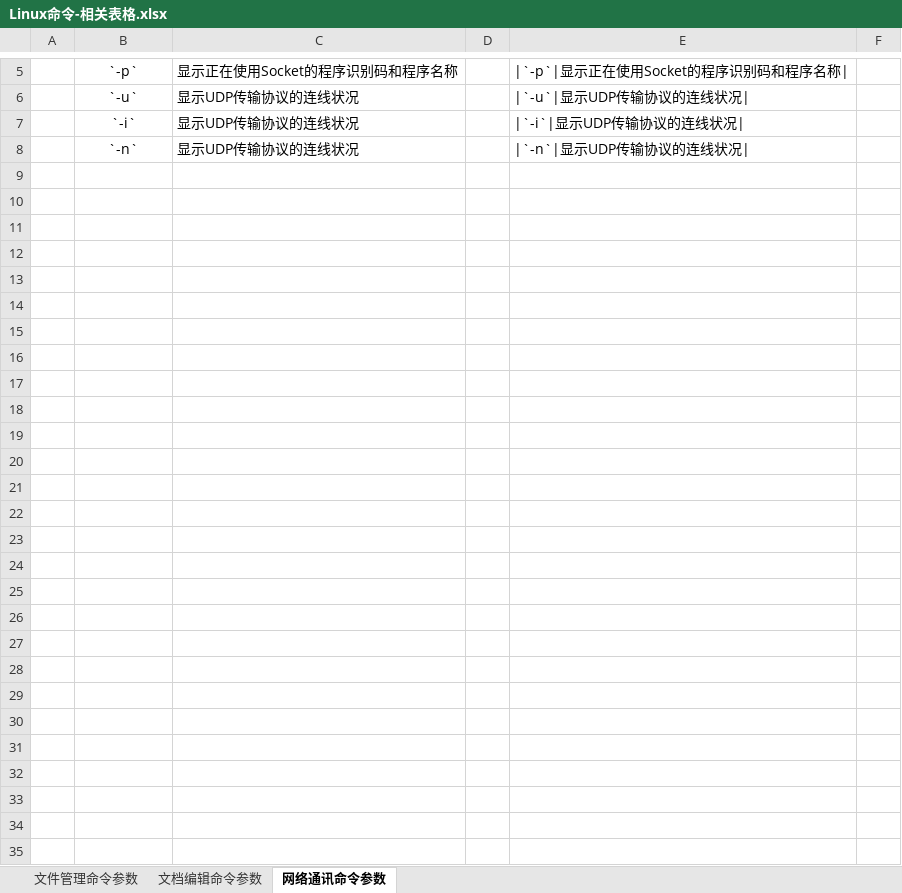
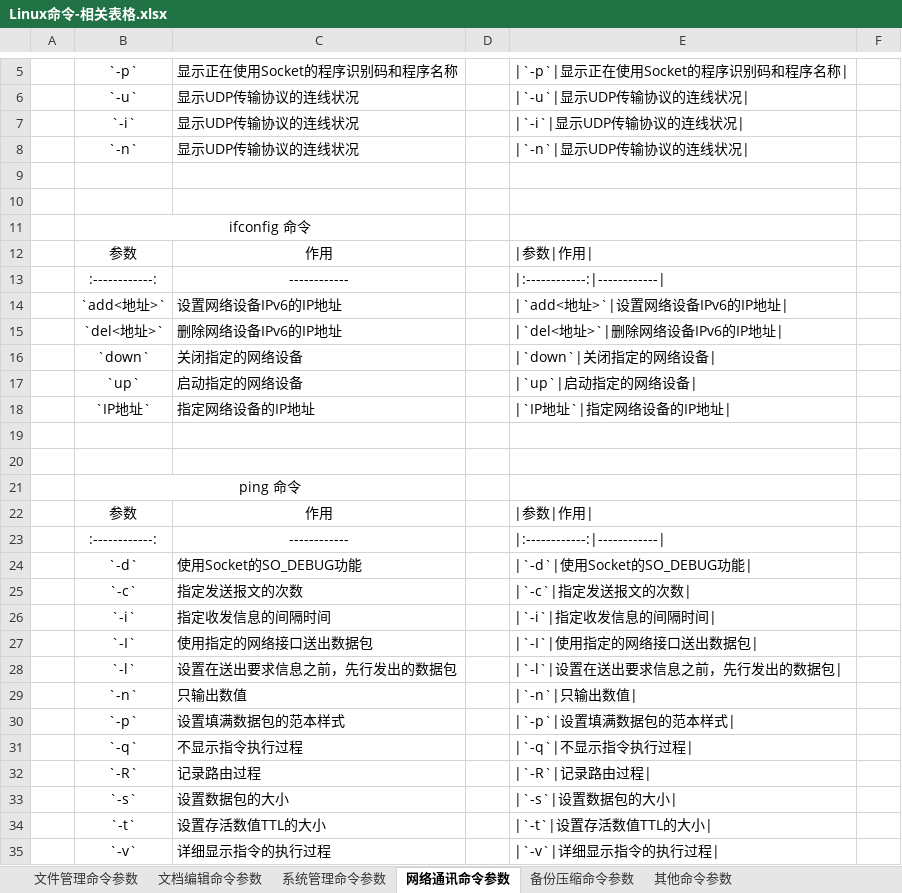
Before and after one commit to MooNkirA/code-learning-note, an Excel workbook: 06-Linux/attachments-linux/Linux命令-相关表格.xlsx, sheet 网络通讯命令参数, drawn as a sheet; only a part is shown, gaps mark what is left out; values as stored, in another font and other column widths than the file's, no borders; the diff names each change by its address in the sheet, - before the commit and + after, or states it on an @@ line.

```diff
--- a/06-Linux/attachments-linux/Linux命令-相关表格.xlsx (sheet 网络通讯命令参数)
+++ b/06-Linux/attachments-linux/Linux命令-相关表格.xlsx (sheet 网络通讯命令参数)
+sheet tab: 系统管理命令参数
+sheet tab: 备份压缩命令参数
+sheet tab: 其他命令参数
+row 9: (empty)
+row 10: (empty)
+row 11:  | ifconfig 命令
+row 12:  | 参数 | 作用 |  | |参数|作用
+row 13:  | :------------: | ------------ |  | |:------------:|------------
+row 14:  | `add<地址>` | 设置网络设备IPv6的IP地址 |  | |`add<地址>`|设置网络设备IPv6的IP地址
+row 15:  | `del<地址>` | 删除网络设备IPv6的IP地址 |  | |`del<地址>`|删除网络设备IPv6的IP地址
+row 16:  | `down` | 关闭指定的网络设备 |  | |`down`|关闭指定的网络设备
+row 17:  | `up` | 启动指定的网络设备 |  | |`up`|启动指定的网络设备
+row 18:  | `IP地址` | 指定网络设备的IP地址 |  | |`IP地址`|指定网络设备的IP地址
+row 19: (empty)
+row 20: (empty)
+row 21:  | ping 命令
+row 22:  | 参数 | 作用 |  | |参数|作用
+row 23:  | :------------: | ------------ |  | |:------------:|------------
+row 24:  | `-d` | 使用Socket的SO_DEBUG功能 |  | |`-d`|使用Socket的SO_DEBUG功能
+row 25:  | `-c` | 指定发送报文的次数 |  | |`-c`|指定发送报文的次数
+row 26:  | `-i` | 指定收发信息的间隔时间 |  | |`-i`|指定收发信息的间隔时间
+row 27:  | `-I` | 使用指定的网络接口送出数据包 |  | |`-I`|使用指定的网络接口送出数据包
+row 28:  | `-l` | 设置在送出要求信息之前，先行发出的数据包 |  | |`-l`|设置在送出要求信息之前，先行发出的数据包
+row 29:  | `-n` | 只输出数值 |  | |`-n`|只输出数值
+row 30:  | `-p` | 设置填满数据包的范本样式 |  | |`-p`|设置填满数据包的范本样式
+row 31:  | `-q` | 不显示指令执行过程 |  | |`-q`|不显示指令执行过程
+row 32:  | `-R` | 记录路由过程 |  | |`-R`|记录路由过程
+row 33:  | `-s` | 设置数据包的大小 |  | |`-s`|设置数据包的大小
+row 34:  | `-t` | 设置存活数值TTL的大小 |  | |`-t`|设置存活数值TTL的大小
+row 35:  | `-v` | 详细显示指令的执行过程 |  | |`-v`|详细显示指令的执行过程
```
Also changed, not shown: sheet 文档编辑命令参数, sheet 文件管理命令参数, formulas that keep their value, 19 other files.
